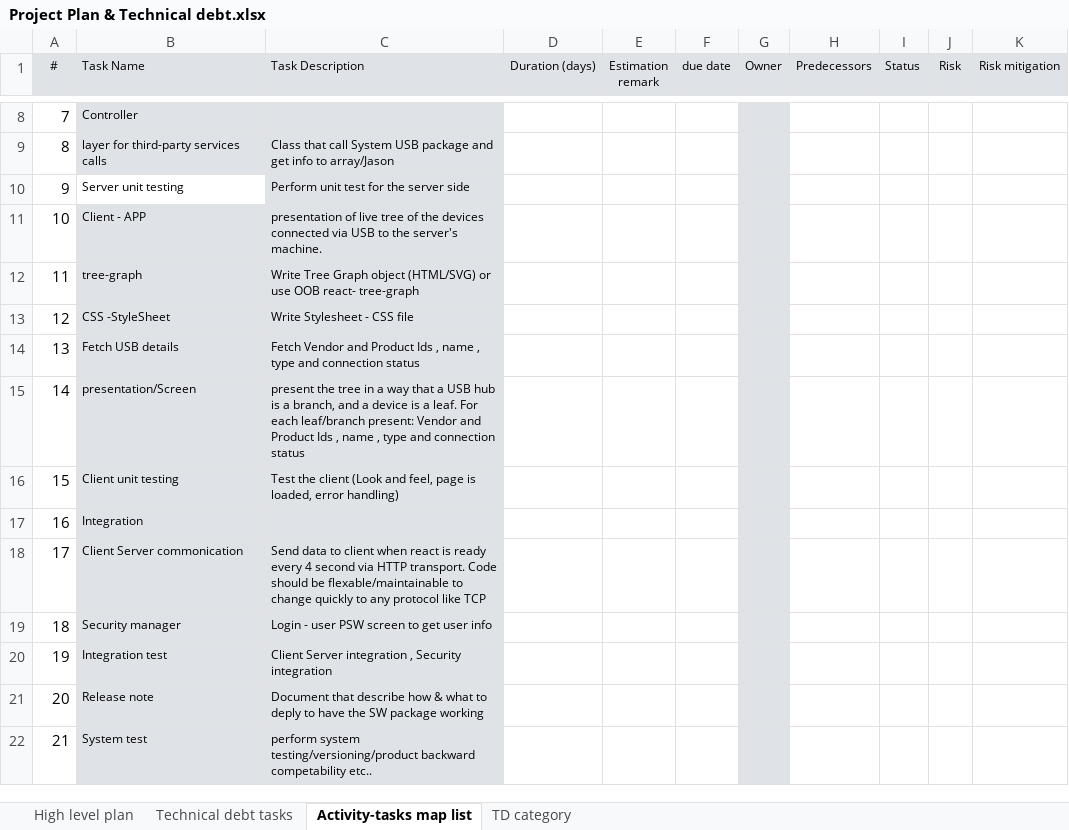
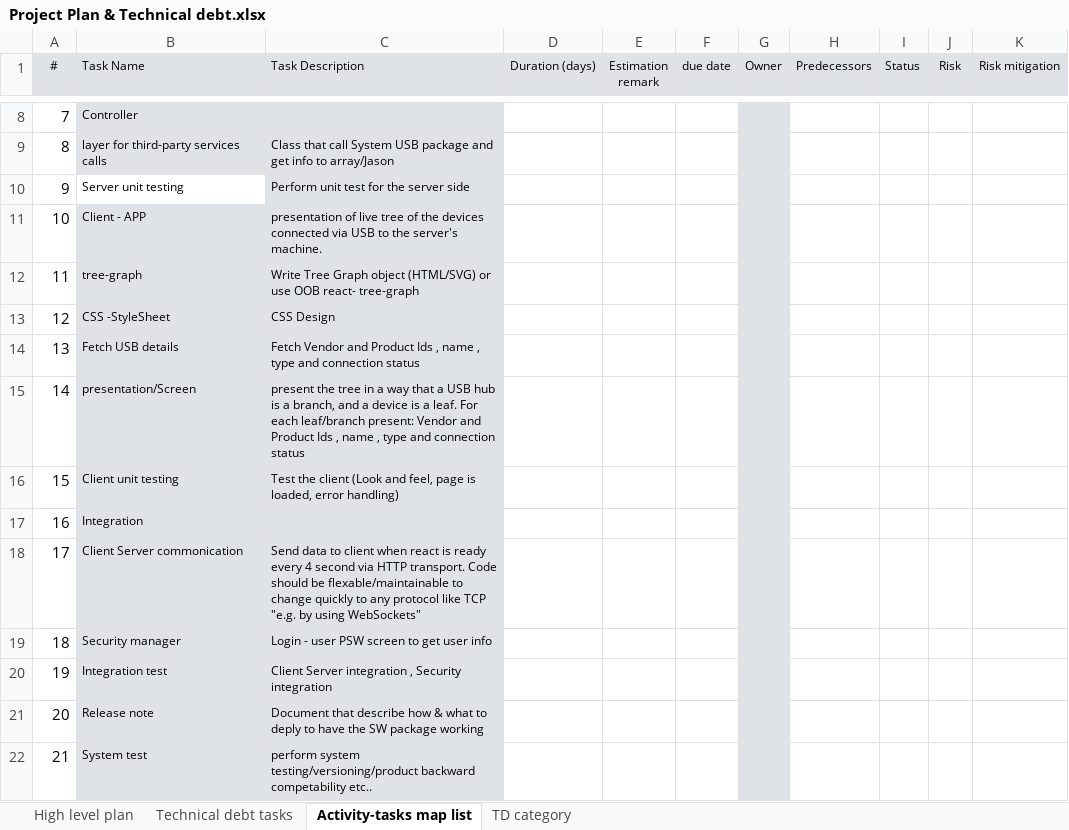
Before and after one commit to yehudada/MCETest, an Excel workbook: Project Plan & Technical debt.xlsx, sheet Activity-tasks map list, drawn as a sheet; only a part is shown, gaps mark what is left out; values as stored, in another font and other column widths than the file's, no borders; the diff names each change by its address in the sheet, - before the commit and + after, or states it on an @@ line.

```diff
--- a/Project Plan & Technical debt.xlsx (sheet Activity-tasks map list)
+++ b/Project Plan & Technical debt.xlsx (sheet Activity-tasks map list)
-C13 (Task Description): Write Stylesheet - CSS file
+C13 (Task Description): CSS Design
-C18 (Task Description): …like TCP
+C18 (Task Description): …like TCP "e.g. by using WebSockets"
```
Also changed, not shown: sheet High level plan.
